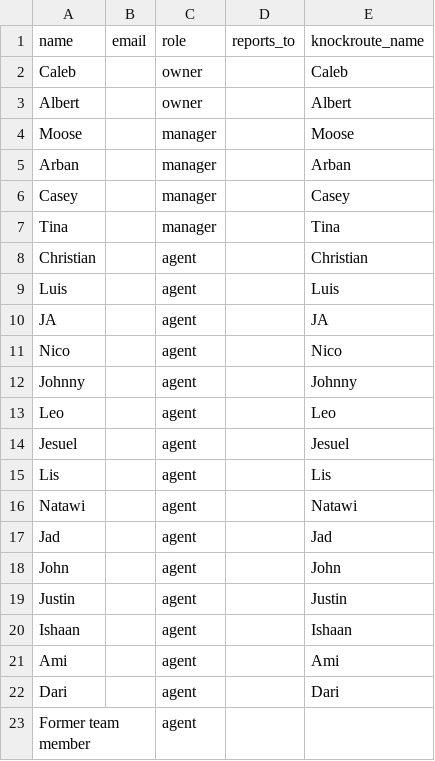
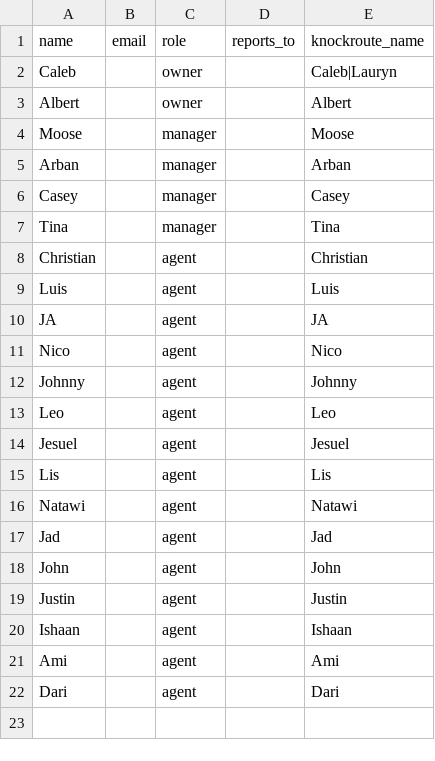
Before and after one commit to calebjurkonis-create/Caleb_Default, a CSV file: migration/therisma/roster-template.csv, drawn as a sheet.

```diff
--- a/migration/therisma/roster-template.csv
+++ b/migration/therisma/roster-template.csv
@@ -1,3 +1,3 @@
 name,email,role,reports_to,knockroute_name
-Caleb,,owner,,Caleb
+Caleb,,owner,,Caleb|Lauryn
 Albert,,owner,,Albert
@@ -22,2 +22 @@ Ami,,agent,,Ami
 Dari,,agent,,Dari
-Former team member,,agent,,
```
Also changed, not shown: 4 other files.
